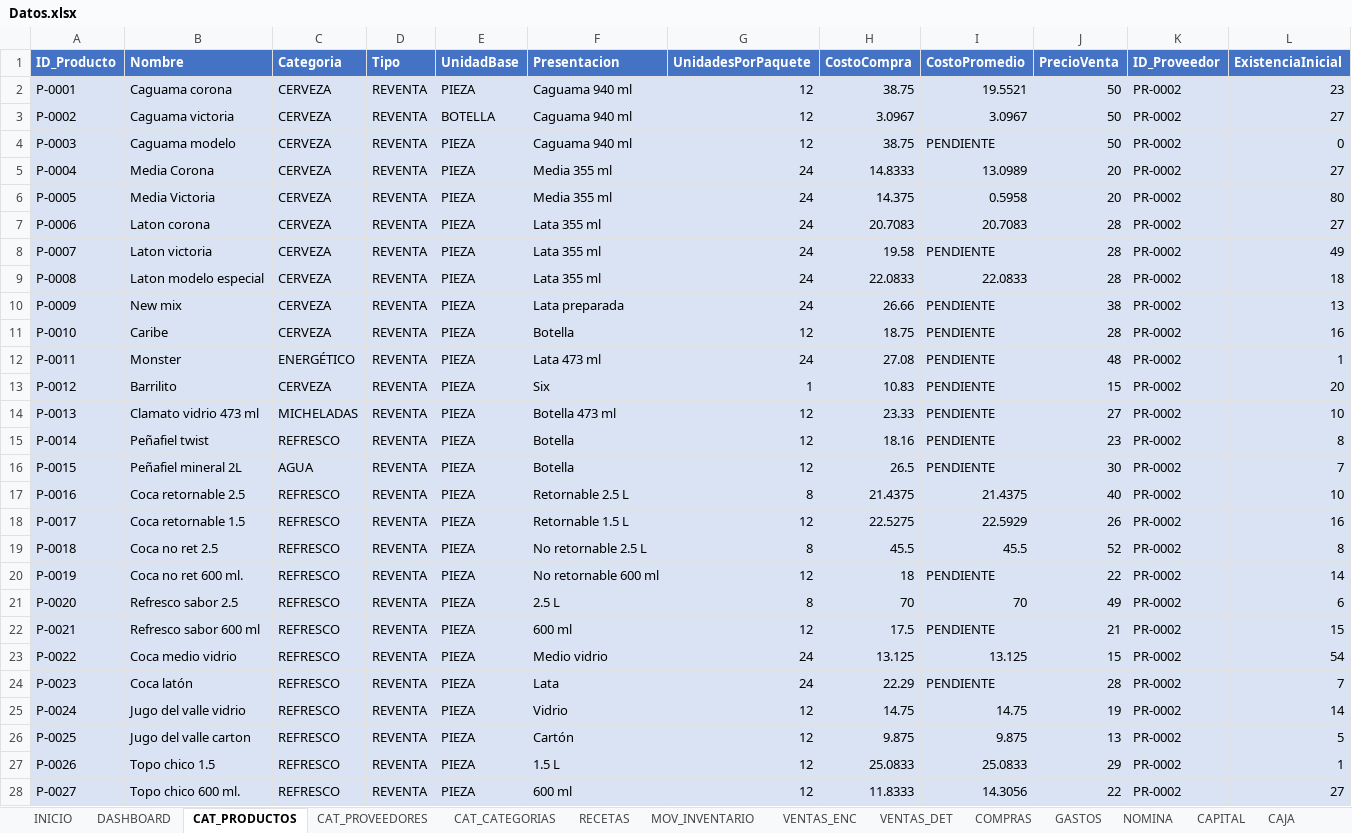
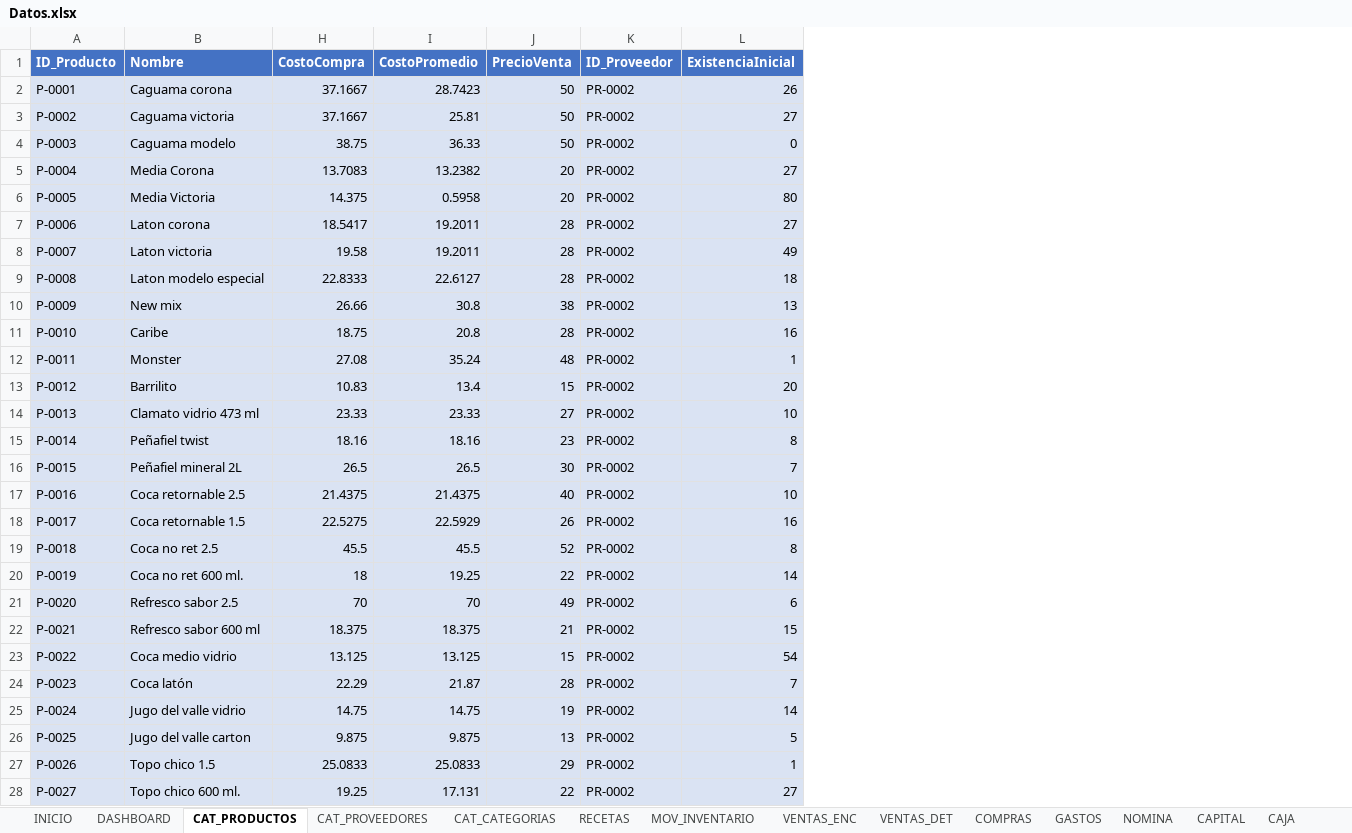
Before and after one commit to Alejandromtz98/Deporcheves, an Excel workbook: src/Deporcheves.DataMigration/Datos.xlsx, sheet CAT_PRODUCTOS, drawn as a sheet; only a part is shown; values as stored, in another font and other column widths than the file's, no borders; table styles not drawn; the diff covers the shown part only; the diff names each change by its address in the sheet, - before the commit and + after, or states it on an @@ line.

```diff
--- a/src/Deporcheves.DataMigration/Datos.xlsx (sheet CAT_PRODUCTOS)
+++ b/src/Deporcheves.DataMigration/Datos.xlsx (sheet CAT_PRODUCTOS)
@@ column C (Categoria) hidden, rows 2-28: CERVEZA | CERVEZA | CERVEZA | CERVEZA | CERVEZA | CERVEZA | CERVEZA | CERVEZA | CERVEZA | CERVEZA | ENERGÉTICO | CERVEZA | MICHELADAS | REFRESCO | AGUA | REFRESCO | REFRESCO | REFRESCO | REFRESCO | REFRESCO | REFRESCO | REFRESCO | REFRESCO | REFRESCO | REFRESCO | REFRESCO | REFRESCO @@
@@ column D (Tipo) hidden, rows 2-28: all REVENTA @@
@@ column E (UnidadBase) hidden, rows 2-28: PIEZA | BOTELLA | PIEZA | PIEZA | PIEZA | PIEZA | PIEZA | PIEZA | PIEZA | PIEZA | PIEZA | PIEZA | PIEZA | PIEZA | PIEZA | PIEZA | PIEZA | PIEZA | PIEZA | PIEZA | PIEZA | PIEZA | PIEZA | PIEZA | PIEZA | PIEZA | PIEZA @@
@@ column F (Presentacion) hidden, rows 2-28: Caguama 940 ml | Caguama 940 ml | Caguama 940 ml | Media 355 ml | Media 355 ml | Lata 355 ml | Lata 355 ml | Lata 355 ml | Lata preparada | Botella | Lata 473 ml | Six | Botella 473 ml | Botella | Botella | Retornable 2.5 L | Retornable 1.5 L | No retornable 2.5 L | No retornable 600 ml | 2.5 L | 600 ml | Medio vidrio | Lata | Vidrio | Cartón | 1.5 L | 600 ml @@
@@ column G (UnidadesPorPaquete) hidden, rows 2-28: 12 | 12 | 12 | 24 | 24 | 24 | 24 | 24 | 24 | 12 | 24 | 1 | 12 | 12 | 12 | 8 | 12 | 8 | 12 | 8 | 12 | 24 | 24 | 12 | 12 | 12 | 12 @@
-H2 (CostoCompra): 38.75
+H2 (CostoCompra): 37.1667
-I2 (CostoPromedio): 19.5521
+I2 (CostoPromedio): 28.7423
-L2 (ExistenciaInicial): 23
+L2 (ExistenciaInicial): 26
-H3 (CostoCompra): 3.0967
+H3 (CostoCompra): 37.1667
-I3 (CostoPromedio): 3.0967
+I3 (CostoPromedio): 25.81
-I4 (CostoPromedio): PENDIENTE
+I4 (CostoPromedio): 36.33
-H5 (CostoCompra): 14.8333
+H5 (CostoCompra): 13.7083
-I5 (CostoPromedio): 13.0989
+I5 (CostoPromedio): 13.2382
-H7 (CostoCompra): 20.7083
+H7 (CostoCompra): 18.5417
-I7 (CostoPromedio): 20.7083
+I7 (CostoPromedio): 19.2011
-I8 (CostoPromedio): PENDIENTE
+I8 (CostoPromedio): 19.2011
-H9 (CostoCompra): 22.0833
+H9 (CostoCompra): 22.8333
-I9 (CostoPromedio): 22.0833
+I9 (CostoPromedio): 22.6127
-I10 (CostoPromedio): PENDIENTE
+I10 (CostoPromedio): 30.8
-I11 (CostoPromedio): PENDIENTE
+I11 (CostoPromedio): 20.8
-I12 (CostoPromedio): PENDIENTE
+I12 (CostoPromedio): 35.24
-I13 (CostoPromedio): PENDIENTE
+I13 (CostoPromedio): 13.4
-I14 (CostoPromedio): PENDIENTE
+I14 (CostoPromedio): 23.33
-I15 (CostoPromedio): PENDIENTE
+I15 (CostoPromedio): 18.16
-I16 (CostoPromedio): PENDIENTE
+I16 (CostoPromedio): 26.5
-I20 (CostoPromedio): PENDIENTE
+I20 (CostoPromedio): 19.25
-H22 (CostoCompra): 17.5
+H22 (CostoCompra): 18.375
-I22 (CostoPromedio): PENDIENTE
+I22 (CostoPromedio): 18.375
-I24 (CostoPromedio): PENDIENTE
+I24 (CostoPromedio): 21.87
-H28 (CostoCompra): 11.8333
+H28 (CostoCompra): 19.25
-I28 (CostoPromedio): 14.3056
+I28 (CostoPromedio): 17.131
```
Also changed, not shown: 39 edited cells elsewhere in this sheet, sheet MOV_INVENTARIO, sheet VENTAS_DET, sheet COMPRAS, sheet VENTAS_ENC, sheet CAJA, sheet GASTOS, 4 more sheets, 2 other files.
